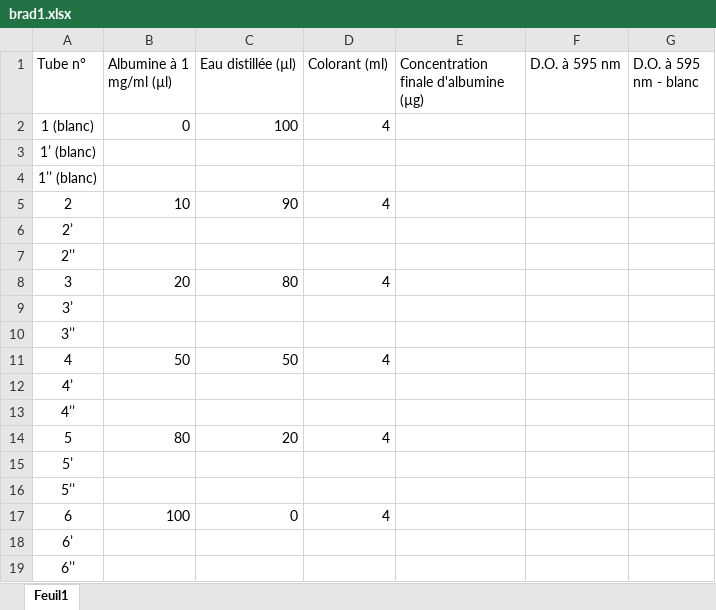
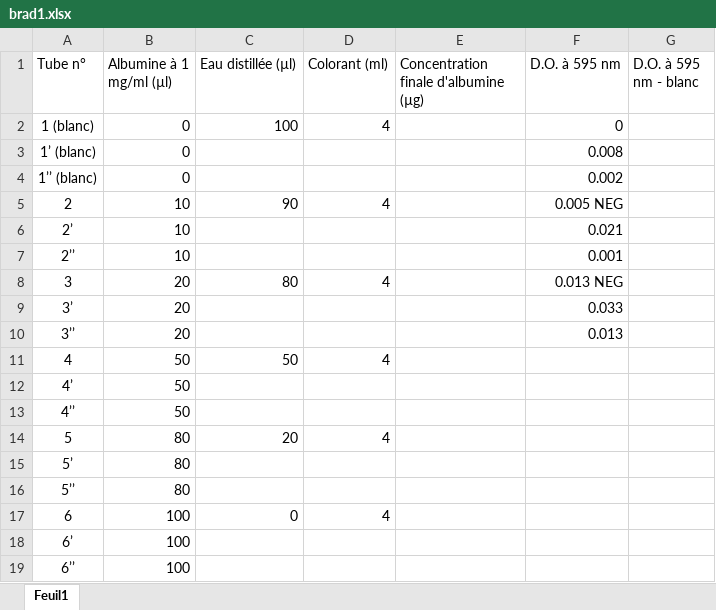
Before and after one commit to AstroTeamGG/TP-Bioch-BAB2-Q1, an Excel workbook: Dataframes Excel (.xlsx)/brad1.xlsx, sheet Feuil1, drawn as a sheet; values as stored, in another font and other column widths than the file's, no borders; the diff names each change by its address in the sheet, - before the commit and + after, or states it on an @@ line.

Commit message:
**

```diff
--- a/Dataframes Excel (.xlsx)/brad1.xlsx (sheet Feuil1)
+++ b/Dataframes Excel (.xlsx)/brad1.xlsx (sheet Feuil1)
-F2 (D.O. à 595 nm): (empty)
+F2 (D.O. à 595 nm): 0
-B3:B4 (Albumine à 1 mg/ml (µl)): (empty)
+B3:B4 (Albumine à 1 mg/ml (µl)): 0
-F3 (D.O. à 595 nm): (empty)
+F3 (D.O. à 595 nm): 0.008
-F4 (D.O. à 595 nm): (empty)
+F4 (D.O. à 595 nm): 0.002
-F5 (D.O. à 595 nm): (empty)
+F5 (D.O. à 595 nm): 0.005 NEG
-B6:B7 (Albumine à 1 mg/ml (µl)): (empty)
+B6:B7 (Albumine à 1 mg/ml (µl)): 10
-F6 (D.O. à 595 nm): (empty)
+F6 (D.O. à 595 nm): 0.021
-F7 (D.O. à 595 nm): (empty)
+F7 (D.O. à 595 nm): 0.001
-F8 (D.O. à 595 nm): (empty)
+F8 (D.O. à 595 nm): 0.013 NEG
-B9:B10 (Albumine à 1 mg/ml (µl)): (empty)
+B9:B10 (Albumine à 1 mg/ml (µl)): 20
-F9 (D.O. à 595 nm): (empty)
+F9 (D.O. à 595 nm): 0.033
-F10 (D.O. à 595 nm): (empty)
+F10 (D.O. à 595 nm): 0.013
-B12:B13 (Albumine à 1 mg/ml (µl)): (empty)
+B12:B13 (Albumine à 1 mg/ml (µl)): 50
-B15:B16 (Albumine à 1 mg/ml (µl)): (empty)
+B15:B16 (Albumine à 1 mg/ml (µl)): 80
-B18:B19 (Albumine à 1 mg/ml (µl)): (empty)
+B18:B19 (Albumine à 1 mg/ml (µl)): 100
```
